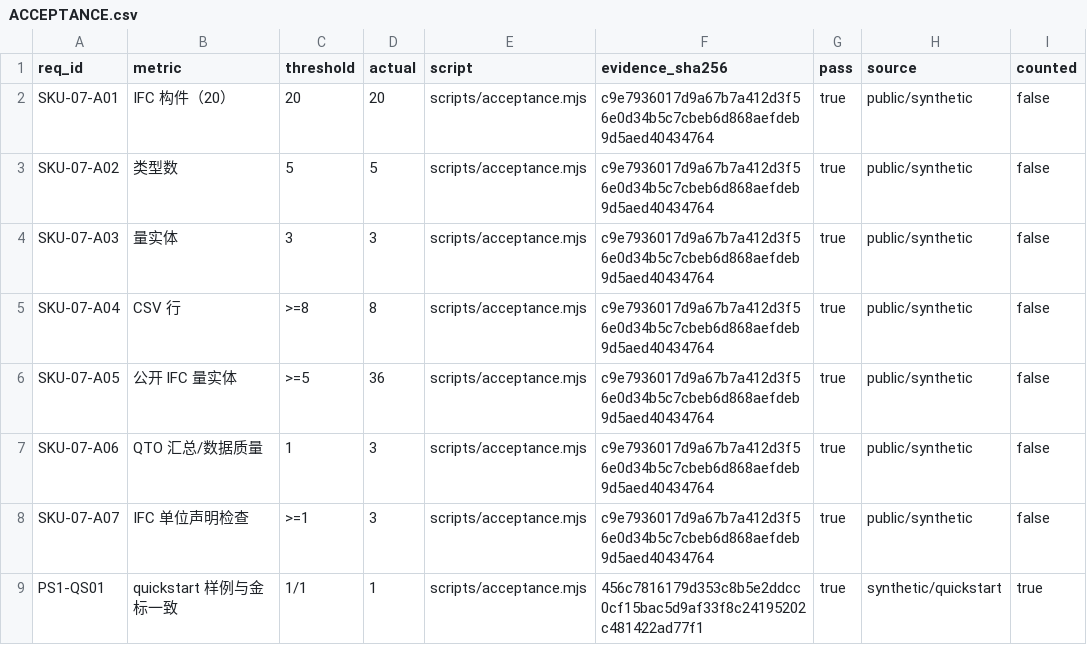
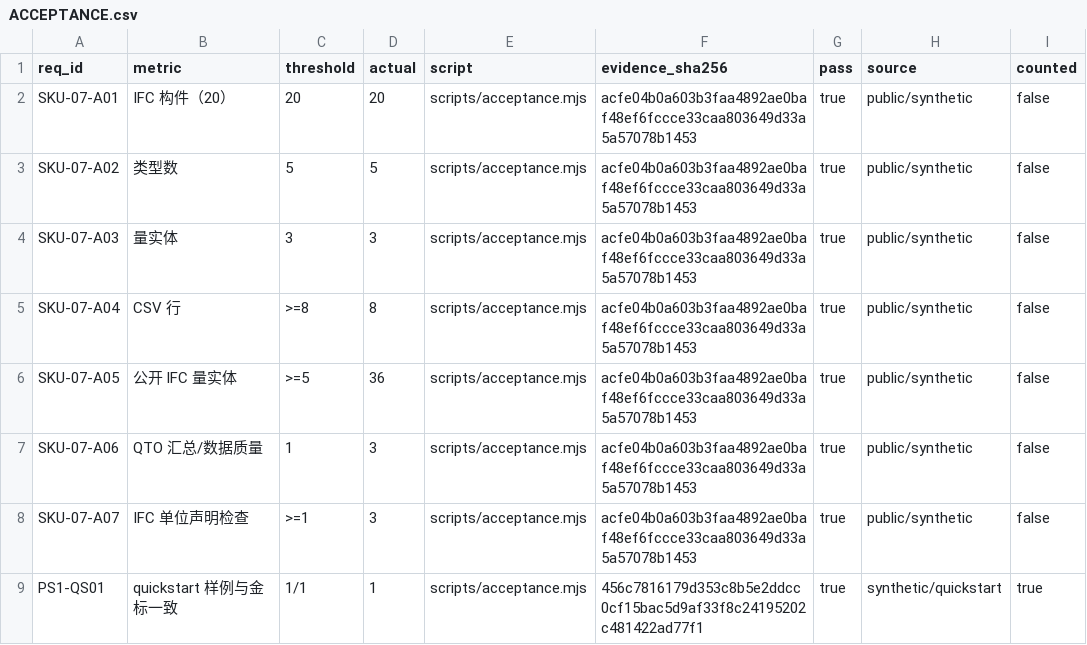
Before and after one commit to PerryLink/dsh-ifc-qto, a CSV file: ACCEPTANCE.csv, drawn as a sheet.

```diff
--- a/ACCEPTANCE.csv
+++ b/ACCEPTANCE.csv
@@ -1,9 +1,9 @@
 req_id,metric,threshold,actual,script,evidence_sha256,pass,source,counted
-SKU-07-A01,IFC 构件（20）,20,20,scripts/acceptance.mjs,c9e7936017d9a67b7a412d3f56e0d34b5c7cbeb6d868aefdeb9d5aed40434764,true,public/synthetic,false
-SKU-07-A02,类型数,5,5,scripts/acceptance.mjs,c9e7936017d9a67b7a412d3f56e0d34b5c7cbeb6d868aefdeb9d5aed40434764,true,public/synthetic,false
-SKU-07-A03,量实体,3,3,scripts/acceptance.mjs,c9e7936017d9a67b7a412d3f56e0d34b5c7cbeb6d868aefdeb9d5aed40434764,true,public/synthetic,false
-SKU-07-A04,CSV 行,>=8,8,scripts/acceptance.mjs,c9e7936017d9a67b7a412d3f56e0d34b5c7cbeb6d868aefdeb9d5aed40434764,true,public/synthetic,false
-SKU-07-A05,公开 IFC 量实体,>=5,36,scripts/acceptance.mjs,c9e7936017d9a67b7a412d3f56e0d34b5c7cbeb6d868aefdeb9d5aed40434764,true,public/synthetic,false
-SKU-07-A06,QTO 汇总/数据质量,1,3,scripts/acceptance.mjs,c9e7936017d9a67b7a412d3f56e0d34b5c7cbeb6d868aefdeb9d5aed40434764,true,public/synthetic,false
-SKU-07-A07,IFC 单位声明检查,>=1,3,scripts/acceptance.mjs,c9e7936017d9a67b7a412d3f56e0d34b5c7cbeb6d868aefdeb9d5aed40434764,true,public/synthetic,false
+SKU-07-A01,IFC 构件（20）,20,20,scripts/acceptance.mjs,acfe04b0a603b3faa4892ae0baf48ef6fccce33caa803649d33a5a57078b1453,true,public/synthetic,false
+SKU-07-A02,类型数,5,5,scripts/acceptance.mjs,acfe04b0a603b3faa4892ae0baf48ef6fccce33caa803649d33a5a57078b1453,true,public/synthetic,false
+SKU-07-A03,量实体,3,3,scripts/acceptance.mjs,acfe04b0a603b3faa4892ae0baf48ef6fccce33caa803649d33a5a57078b1453,true,public/synthetic,false
+SKU-07-A04,CSV 行,>=8,8,scripts/acceptance.mjs,acfe04b0a603b3faa4892ae0baf48ef6fccce33caa803649d33a5a57078b1453,true,public/synthetic,false
+SKU-07-A05,公开 IFC 量实体,>=5,36,scripts/acceptance.mjs,acfe04b0a603b3faa4892ae0baf48ef6fccce33caa803649d33a5a57078b1453,true,public/synthetic,false
+SKU-07-A06,QTO 汇总/数据质量,1,3,scripts/acceptance.mjs,acfe04b0a603b3faa4892ae0baf48ef6fccce33caa803649d33a5a57078b1453,true,public/synthetic,false
+SKU-07-A07,IFC 单位声明检查,>=1,3,scripts/acceptance.mjs,acfe04b0a603b3faa4892ae0baf48ef6fccce33caa803649d33a5a57078b1453,true,public/synthetic,false
 PS1-QS01,quickstart 样例与金标一致,1/1,1,scripts/acceptance.mjs,456c7816179d353c8b5e2ddcc0cf15bac5d9af33f8c24195202c481422ad77f1,true,synthetic/quickstart,true
```
Also changed, not shown: 6 other files.
